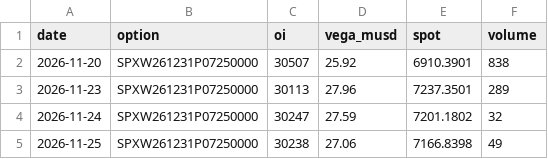
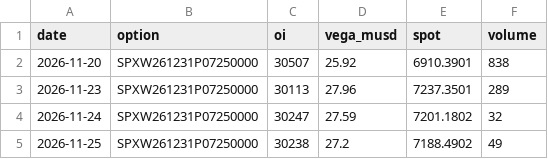
Before and after one commit to nunomoliveira01/gex-tracker, a CSV file: data/oi_watch.csv, drawn as a sheet.

```diff
--- a/data/oi_watch.csv
+++ b/data/oi_watch.csv
@@ -4,2 +4,2 @@ date,option,oi,vega_musd,spot,volume
 2026-11-24,SPXW261231P07250000,30247,27.59,7201.1802,32
-2026-11-25,SPXW261231P07250000,30238,27.06,7166.8398,49
+2026-11-25,SPXW261231P07250000,30238,27.2,7188.4902,49
```
Also changed, not shown: data/NQ_history.csv, data/SPY_history.csv, 4 other files.
